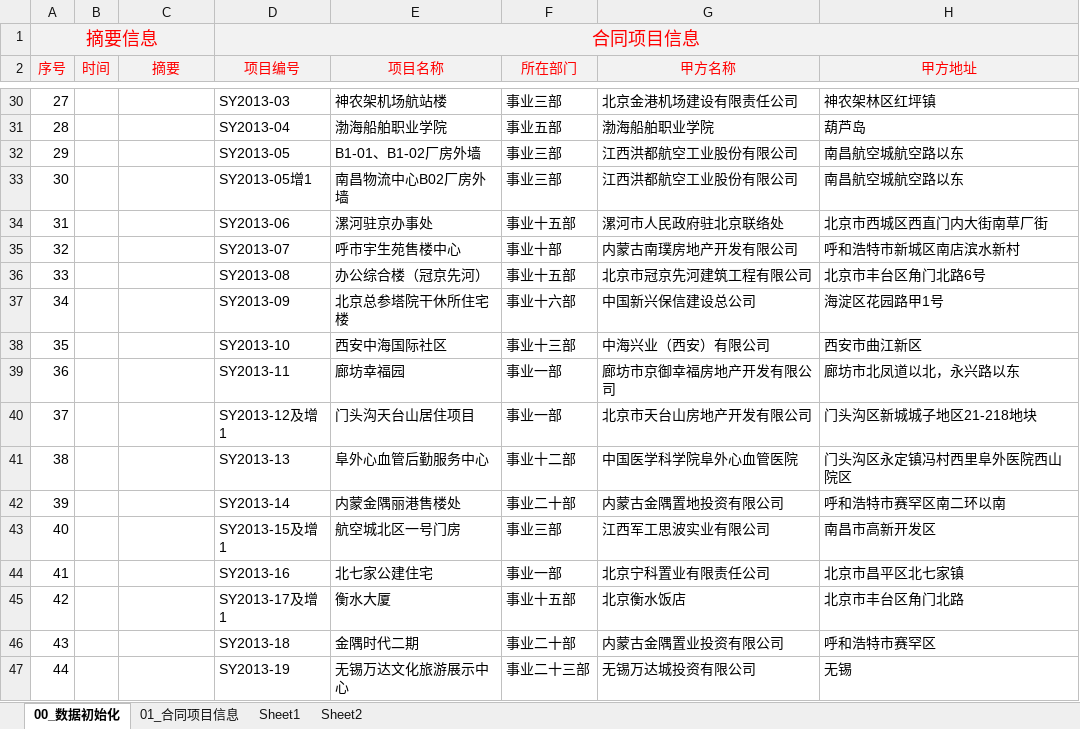
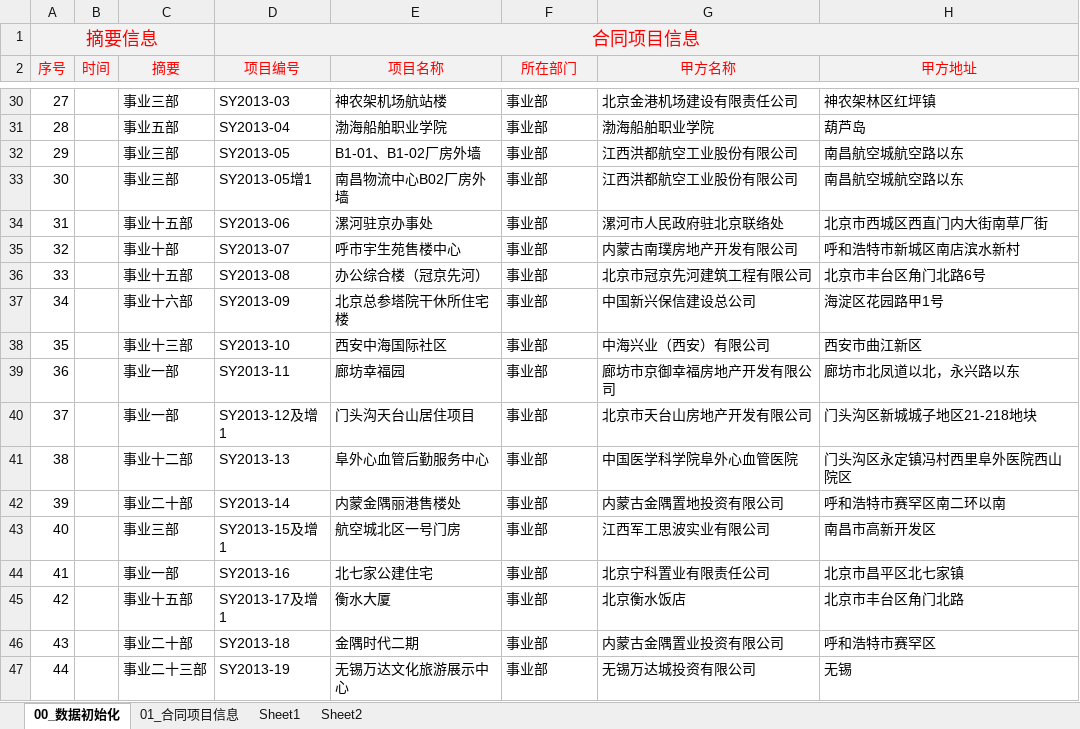
Before and after one commit to hply2014/hply, an Excel workbook: 02_客户资料/事业项目部导入表/数据初始化收集模板（完整版） -事业部.xlsx, sheet 00_数据初始化, drawn as a sheet; only a part is shown, gaps mark what is left out; values as stored, in another font and other column widths than the file's, no borders; the diff covers the shown part only; the diff names each change by its address in the sheet, - before the commit and + after, or states it on an @@ line.

```diff
--- a/02_客户资料/事业项目部导入表/数据初始化收集模板（完整版） -事业部.xlsx (sheet 00_数据初始化)
+++ b/02_客户资料/事业项目部导入表/数据初始化收集模板（完整版） -事业部.xlsx (sheet 00_数据初始化)
-C30 (摘要): (empty)
+C30 (摘要): 事业三部
-F30 (所在部门): 事业三部
+F30 (所在部门): 事业部
-C31 (摘要): (empty)
+C31 (摘要): 事业五部
-F31 (所在部门): 事业五部
+F31 (所在部门): 事业部
-C32:C33 (摘要): (empty)
+C32:C33 (摘要): 事业三部
-F32:F33 (所在部门): 事业三部
+F32:F33 (所在部门): 事业部
-C34 (摘要): (empty)
+C34 (摘要): 事业十五部
-F34 (所在部门): 事业十五部
+F34 (所在部门): 事业部
-C35 (摘要): (empty)
+C35 (摘要): 事业十部
-F35 (所在部门): 事业十部
+F35 (所在部门): 事业部
-C36 (摘要): (empty)
+C36 (摘要): 事业十五部
-F36 (所在部门): 事业十五部
+F36 (所在部门): 事业部
-C37 (摘要): (empty)
+C37 (摘要): 事业十六部
-F37 (所在部门): 事业十六部
+F37 (所在部门): 事业部
-C38 (摘要): (empty)
+C38 (摘要): 事业十三部
-F38 (所在部门): 事业十三部
+F38 (所在部门): 事业部
-C39:C40 (摘要): (empty)
+C39:C40 (摘要): 事业一部
-F39:F40 (所在部门): 事业一部
+F39:F40 (所在部门): 事业部
-C41 (摘要): (empty)
+C41 (摘要): 事业十二部
-F41 (所在部门): 事业十二部
+F41 (所在部门): 事业部
-C42 (摘要): (empty)
+C42 (摘要): 事业二十部
-F42 (所在部门): 事业二十部
+F42 (所在部门): 事业部
-C43 (摘要): (empty)
+C43 (摘要): 事业三部
-F43 (所在部门): 事业三部
+F43 (所在部门): 事业部
-C44 (摘要): (empty)
+C44 (摘要): 事业一部
-F44 (所在部门): 事业一部
+F44 (所在部门): 事业部
-C45 (摘要): (empty)
+C45 (摘要): 事业十五部
-F45 (所在部门): 事业十五部
+F45 (所在部门): 事业部
-C46 (摘要): (empty)
+C46 (摘要): 事业二十部
-F46 (所在部门): 事业二十部
+F46 (所在部门): 事业部
-C47 (摘要): (empty)
+C47 (摘要): 事业二十三部
-F47 (所在部门): 事业二十三部
+F47 (所在部门): 事业部
```
Also changed, not shown: 134 edited cells elsewhere in this sheet, 21 other files.
